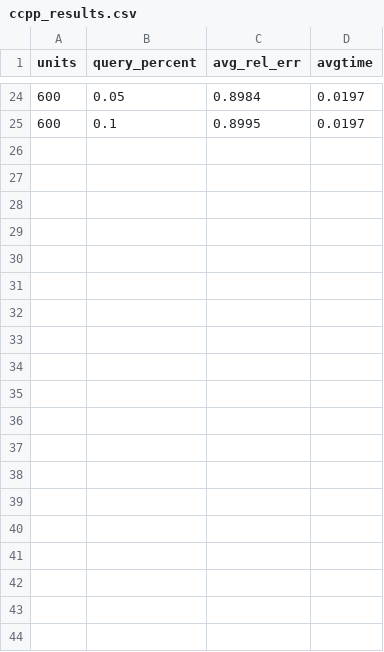
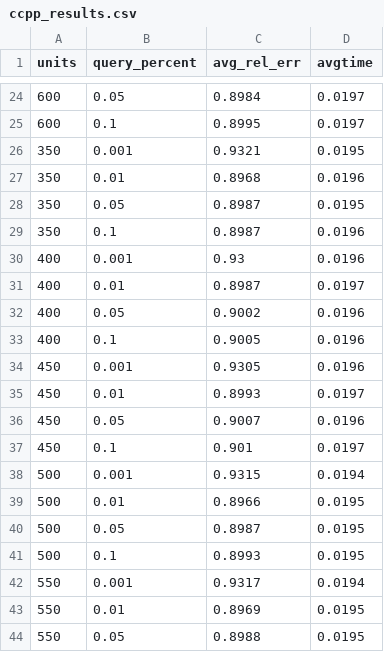
Before and after one commit to asu-cactus/DBEst_MDN, a CSV file: experiments/results/ccpp_results.csv, drawn as a sheet; only a part is shown, gaps mark what is left out; the diff covers the shown part only; the diff names each change by its address in the sheet, - before the commit and + after, or states it on an @@ line.

```diff
--- a/experiments/results/ccpp_results.csv
+++ b/experiments/results/ccpp_results.csv
+row 26: 350 | 0.001 | 0.9321 | 0.0195
+row 27: 350 | 0.01 | 0.8968 | 0.0196
+row 28: 350 | 0.05 | 0.8987 | 0.0195
+row 29: 350 | 0.1 | 0.8987 | 0.0196
+row 30: 400 | 0.001 | 0.93 | 0.0196
+row 31: 400 | 0.01 | 0.8987 | 0.0197
+row 32: 400 | 0.05 | 0.9002 | 0.0196
+row 33: 400 | 0.1 | 0.9005 | 0.0196
+row 34: 450 | 0.001 | 0.9305 | 0.0196
+row 35: 450 | 0.01 | 0.8993 | 0.0197
+row 36: 450 | 0.05 | 0.9007 | 0.0196
+row 37: 450 | 0.1 | 0.901 | 0.0197
+row 38: 500 | 0.001 | 0.9315 | 0.0194
+row 39: 500 | 0.01 | 0.8966 | 0.0195
+row 40: 500 | 0.05 | 0.8987 | 0.0195
+row 41: 500 | 0.1 | 0.8993 | 0.0195
+row 42: 550 | 0.001 | 0.9317 | 0.0194
+row 43: 550 | 0.01 | 0.8969 | 0.0195
+row 44: 550 | 0.05 | 0.8988 | 0.0195
```
Also changed, not shown: 26 added rows elsewhere in this file, experiments/results/flights_results.csv, experiments/results/pm25_results.csv, 18 other files.
